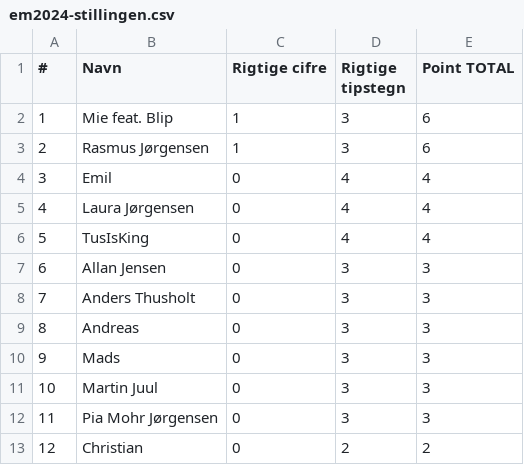
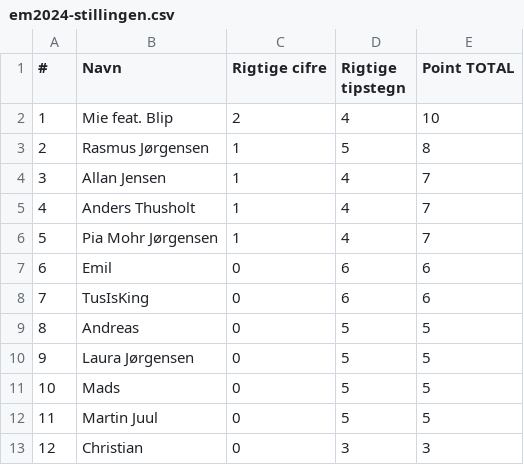
Before and after one commit to hrmohr/groupstage, a CSV file: docs/resources/em2024/em2024-stillingen.csv, drawn as a sheet.

```diff
--- a/docs/resources/em2024/em2024-stillingen.csv
+++ b/docs/resources/em2024/em2024-stillingen.csv
@@ -1,13 +1,13 @@
 "#","Navn","Rigtige cifre","Rigtige tipstegn","Point TOTAL"
-1,"Mie feat. Blip",1,3,6
-2,"Rasmus Jørgensen",1,3,6
-3,"Emil ",0,4,4
-4,"Laura Jørgensen",0,4,4
-5,"TusIsKing",0,4,4
-6,"Allan Jensen",0,3,3
-7,"Anders Thusholt",0,3,3
-8,"Andreas",0,3,3
-9,"Mads",0,3,3
-10,"Martin Juul",0,3,3
-11,"Pia Mohr Jørgensen",0,3,3
-12,"Christian",0,2,2
+1,"Mie feat. Blip",2,4,10
+2,"Rasmus Jørgensen",1,5,8
+3,"Allan Jensen",1,4,7
+4,"Anders Thusholt",1,4,7
+5,"Pia Mohr Jørgensen",1,4,7
+6,"Emil ",0,6,6
+7,"TusIsKing",0,6,6
+8,"Andreas",0,5,5
+9,"Laura Jørgensen",0,5,5
+10,"Mads",0,5,5
+11,"Martin Juul",0,5,5
+12,"Christian",0,3,3
```
Also changed, not shown: 2 other files.
